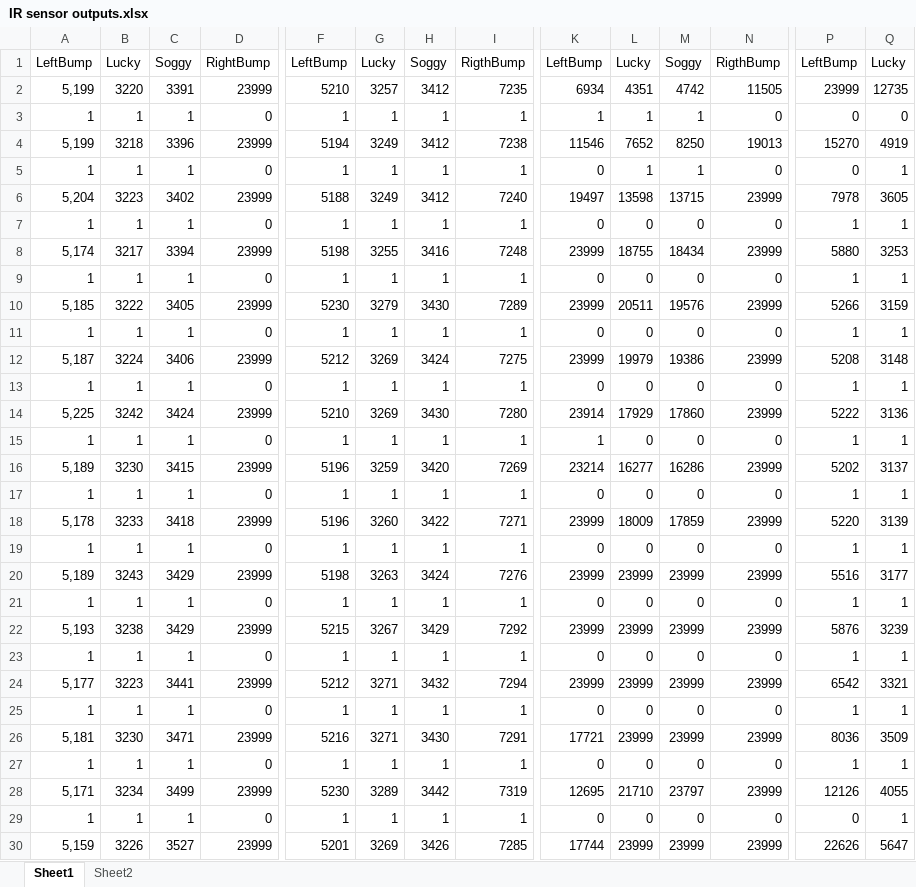
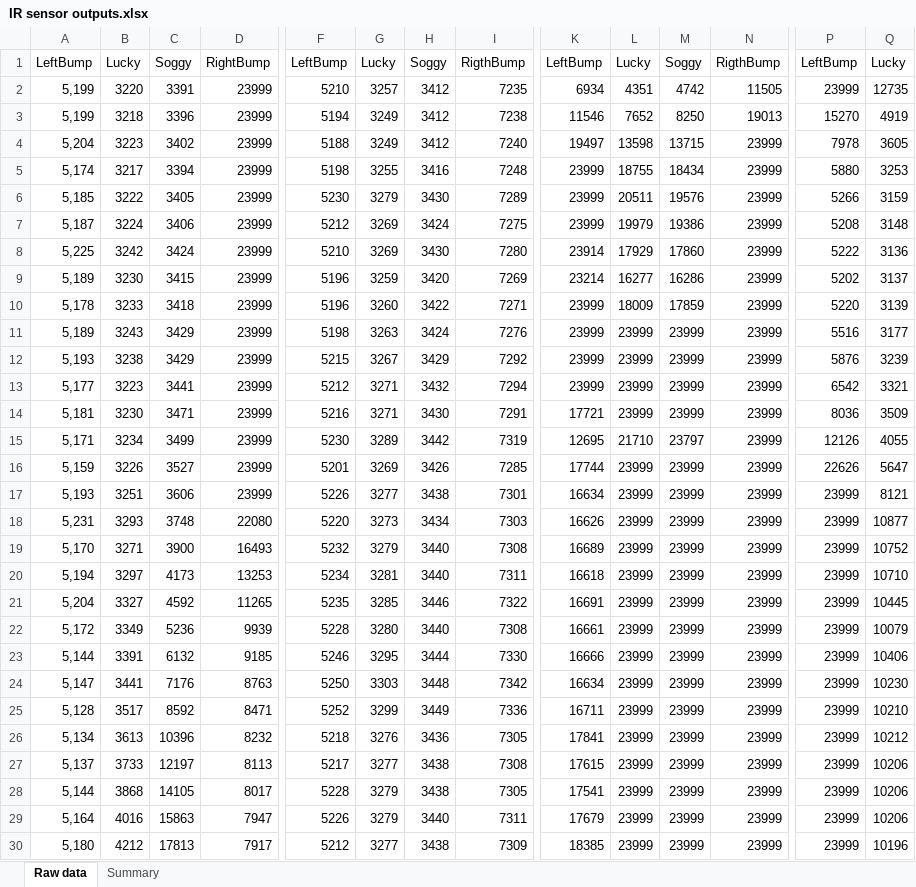
Before and after one commit to vedran-brnjetic/zumo, an Excel workbook: IR sensor outputs.xlsx, sheet Raw data, drawn as a sheet; only a part is shown, gaps mark what is left out; the shorter side is filled out with more unchanged rows; values as stored, in another font and other column widths than the file's, no borders; rows hold the shown columns only; the diff covers the shown part only; the diff names each change by its address in the sheet, - before the commit and + after, or states it on an @@ line.

```diff
--- a/IR sensor outputs.xlsx (sheet Raw data)
+++ b/IR sensor outputs.xlsx (sheet Raw data)
-sheet tab: Sheet1
+sheet tab: Raw data
-sheet tab: Sheet2
+sheet tab: Summary
-row 3: 1 | 1 | 1 | 0 | 1 | 1 | 1 | 1 | 1 | 1 | 1 | 0 | 0 | 0
-row 5: 1 | 1 | 1 | 0 | 1 | 1 | 1 | 1 | 0 | 1 | 1 | 0 | 0 | 1
-row 7: 1 | 1 | 1 | 0 | 1 | 1 | 1 | 1 | 0 | 0 | 0 | 0 | 1 | 1
-row 9: 1 | 1 | 1 | 0 | 1 | 1 | 1 | 1 | 0 | 0 | 0 | 0 | 1 | 1
-row 11: 1 | 1 | 1 | 0 | 1 | 1 | 1 | 1 | 0 | 0 | 0 | 0 | 1 | 1
-row 13: 1 | 1 | 1 | 0 | 1 | 1 | 1 | 1 | 0 | 0 | 0 | 0 | 1 | 1
-row 15: 1 | 1 | 1 | 0 | 1 | 1 | 1 | 1 | 1 | 0 | 0 | 0 | 1 | 1
-row 17: 1 | 1 | 1 | 0 | 1 | 1 | 1 | 1 | 0 | 0 | 0 | 0 | 1 | 1
-row 19: 1 | 1 | 1 | 0 | 1 | 1 | 1 | 1 | 0 | 0 | 0 | 0 | 1 | 1
-row 21: 1 | 1 | 1 | 0 | 1 | 1 | 1 | 1 | 0 | 0 | 0 | 0 | 1 | 1
-row 23: 1 | 1 | 1 | 0 | 1 | 1 | 1 | 1 | 0 | 0 | 0 | 0 | 1 | 1
-row 25: 1 | 1 | 1 | 0 | 1 | 1 | 1 | 1 | 0 | 0 | 0 | 0 | 1 | 1
-row 27: 1 | 1 | 1 | 0 | 1 | 1 | 1 | 1 | 0 | 0 | 0 | 0 | 1 | 1
-row 29: 1 | 1 | 1 | 0 | 1 | 1 | 1 | 1 | 0 | 0 | 0 | 0 | 0 | 1
```
Also changed, not shown: 156 removed rows elsewhere in this sheet, formulas that keep their value, charts or pictures, 1 other file.
